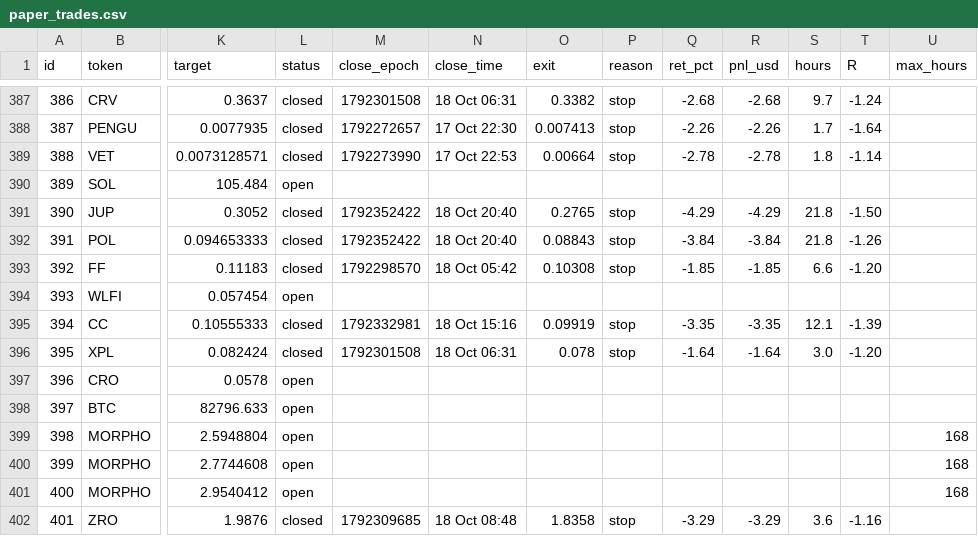
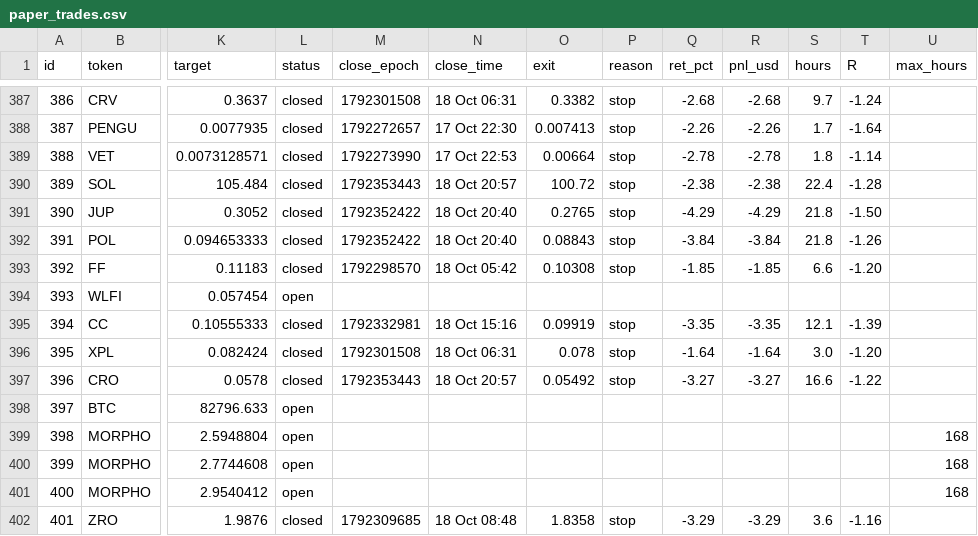
Before and after one commit to 4MonkeyAlertZone/Scanner, a CSV file: paper_trades.csv, drawn as a sheet; only a part is shown, gaps mark what is left out; the diff covers the shown part only; the diff names each change by its address in the sheet, - before the commit and + after, or states it on an @@ line.

```diff
--- a/paper_trades.csv
+++ b/paper_trades.csv
-L390 (status): open
+L390 (status): closed
-M390 (close_epoch): (empty)
+M390 (close_epoch): 1792353443
-N390 (close_time): (empty)
+N390 (close_time): 18 Oct 20:57
-O390 (exit): (empty)
+O390 (exit): 100.72
-P390 (reason): (empty)
+P390 (reason): stop
-Q390 (ret_pct): (empty)
+Q390 (ret_pct): -2.38
-R390 (pnl_usd): (empty)
+R390 (pnl_usd): -2.38
-S390 (hours): (empty)
+S390 (hours): 22.4
-T390 (R): (empty)
+T390 (R): -1.28
-L397 (status): open
+L397 (status): closed
-M397 (close_epoch): (empty)
+M397 (close_epoch): 1792353443
-N397 (close_time): (empty)
+N397 (close_time): 18 Oct 20:57
-O397 (exit): (empty)
+O397 (exit): 0.05492
-P397 (reason): (empty)
+P397 (reason): stop
-Q397 (ret_pct): (empty)
+Q397 (ret_pct): -3.27
-R397 (pnl_usd): (empty)
+R397 (pnl_usd): -3.27
-S397 (hours): (empty)
+S397 (hours): 16.6
-T397 (R): (empty)
+T397 (R): -1.22
```
Also changed, not shown: 1 added row and 126 edited cells elsewhere in this file, signals.csv.
